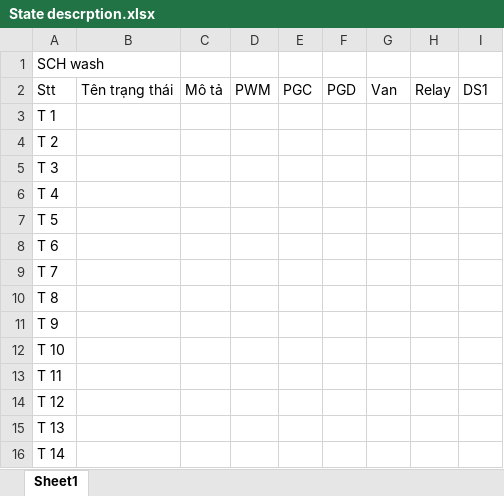
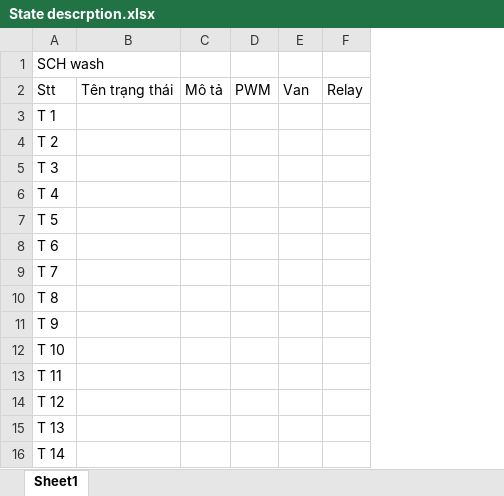
Before and after one commit to anhembedded/SCHwash, an Excel workbook: Doc/State descrption.xlsx, sheet Sheet1, drawn as a sheet; values as stored, in another font and other column widths than the file's, no borders; the diff names each change by its address in the sheet, - before the commit and + after, or states it on an @@ line.

```diff
--- a/Doc/State descrption.xlsx (sheet Sheet1)
+++ b/Doc/State descrption.xlsx (sheet Sheet1)
-column E, row 2: PGC
-column F, row 2: PGD
-column I, row 2: DS1
```
Also changed, not shown: Doc/GIPO_Description.xlsx, 42 other files.
